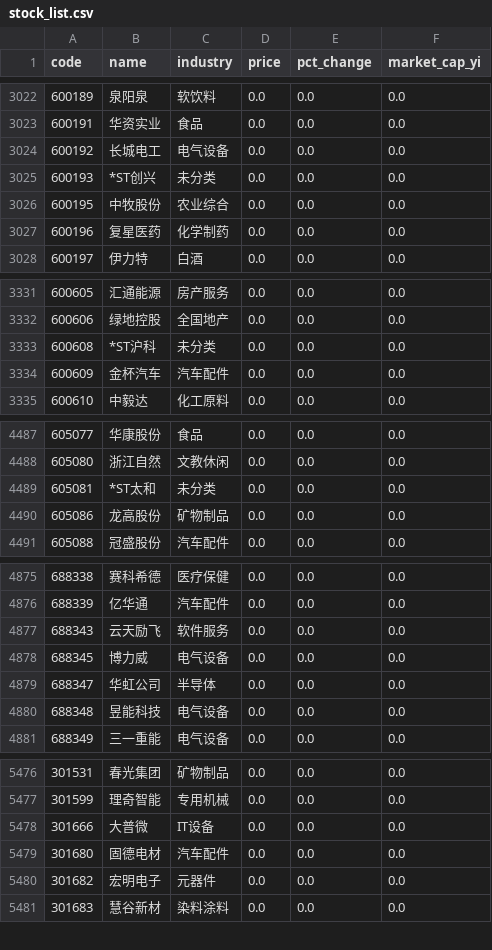
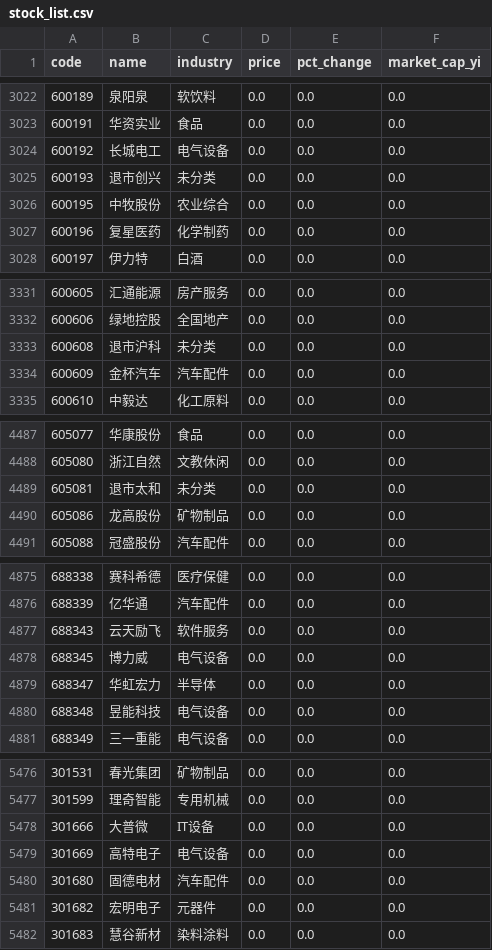
Before and after one commit to Joeyygh/vibe-quant, a CSV file: data/stock_list.csv, drawn as a sheet; only a part is shown, gaps mark what is left out.

```diff
--- a/data/stock_list.csv
+++ b/data/stock_list.csv
@@ -3024,3 +3024,3 @@
 600192,长城电工,电气设备,0.0,0.0,0.0
-600193,*ST创兴,未分类,0.0,0.0,0.0
+600193,退市创兴,未分类,0.0,0.0,0.0
 600195,中牧股份,农业综合,0.0,0.0,0.0
@@ -3332,3 +3332,3 @@
 600606,绿地控股,全国地产,0.0,0.0,0.0
-600608,*ST沪科,未分类,0.0,0.0,0.0
+600608,退市沪科,未分类,0.0,0.0,0.0
 600609,金杯汽车,汽车配件,0.0,0.0,0.0
@@ -4488,3 +4488,3 @@
 605080,浙江自然,文教休闲,0.0,0.0,0.0
-605081,*ST太和,未分类,0.0,0.0,0.0
+605081,退市太和,未分类,0.0,0.0,0.0
 605086,龙高股份,矿物制品,0.0,0.0,0.0
@@ -4878,3 +4878,3 @@
 688345,博力威,电气设备,0.0,0.0,0.0
-688347,华虹公司,半导体,0.0,0.0,0.0
+688347,华虹宏力,半导体,0.0,0.0,0.0
 688348,昱能科技,电气设备,0.0,0.0,0.0
@@ -5478,2 +5478,3 @@
 301666,大普微,IT设备,0.0,0.0,0.0
+301669,高特电子,电气设备,0.0,0.0,0.0
 301680,固德电材,汽车配件,0.0,0.0,0.0
```
Also changed, not shown: data/today_quote.csv, 3 other files.
